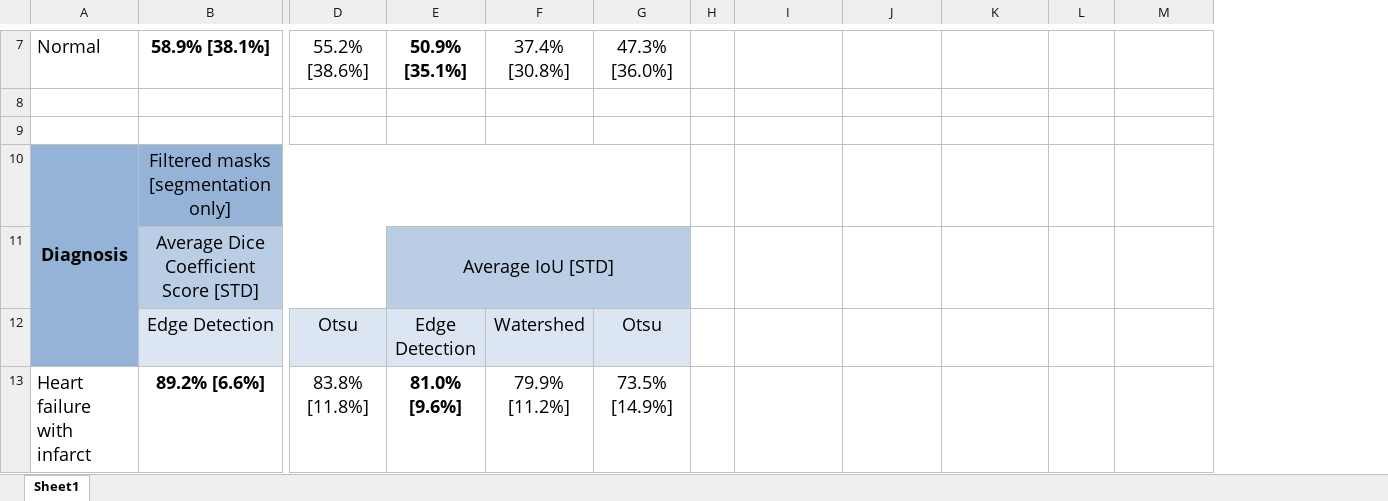
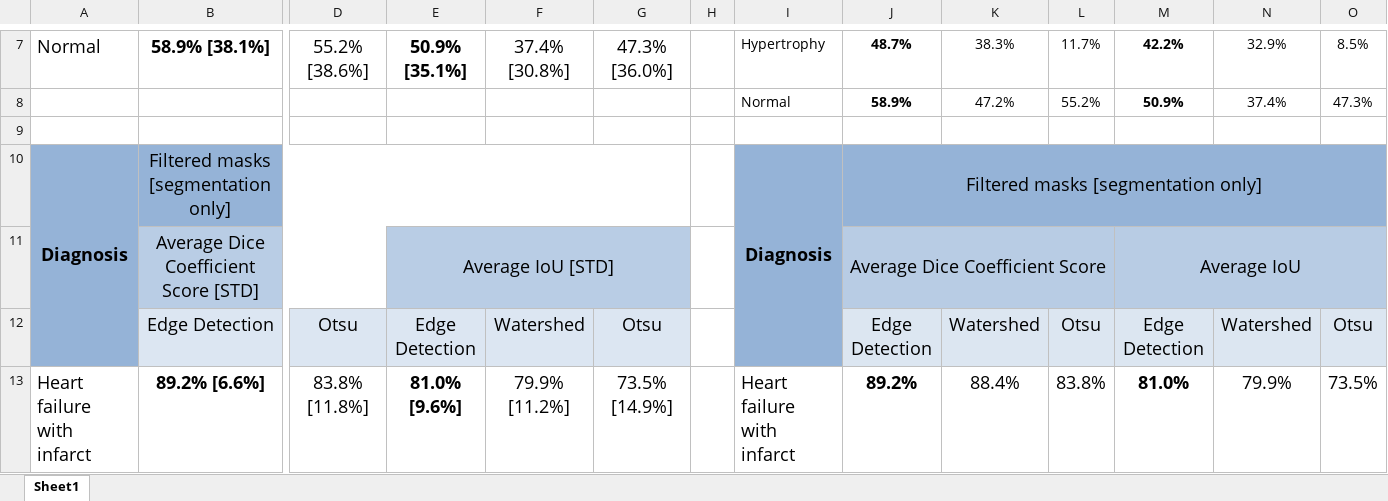
Before and after one commit to electronjia/heart_cardiac_mri_image_processing, an Excel workbook: results/report_segmentation_comparison_results.xlsx, sheet Sheet1, drawn as a sheet; only a part is shown, gaps mark what is left out; values as stored, in another font and other column widths than the file's, no borders; removed rows and columns are numbered as before the commit, all else as after; rows hold the shown columns only; the diff covers the shown part only; the diff names each change by its address in the sheet, - before the commit and + after, or states it on an @@ line.

```diff
--- a/results/report_segmentation_comparison_results.xlsx (sheet Sheet1)
+++ b/results/report_segmentation_comparison_results.xlsx (sheet Sheet1)
+column N, row 7: 32.9%; rows 12-13: Watershed | 79.9%
+column O, row 7: 8.5%; rows 12-13: Otsu | 73.5%
-I7: (empty)
+I7: Hypertrophy
-J7: (empty)
+J7: 48.7%
-K7: (empty)
+K7: 38.3%
-L7: (empty)
+L7: 11.7%
-M7: (empty)
+M7: 42.2%
+row 8:  |  |  |  |  |  |  | Normal | 58.9% | 47.2% | 55.2% | 50.9% | 37.4% | 47.3%
-row 9: (empty)
-I10: (empty)
+I10: Diagnosis
-I10:M10 fill: none
+I10:M10 fill: #95B3D7
+I10:I12 merged
-J10: (empty)
+J10: Filtered masks [segmentation only]
+J10:O10 merged
-I11:I12 fill: none
+I11:I12 fill: #95B3D7
-J11: (empty)
+J11: Average Dice Coefficient Score
-J11:M11 fill: none
+J11:M11 fill: #B8CCE4
+J11:L11 merged
-M11: (empty)
+M11: Average IoU
+M11:O11 merged
-J12: (empty)
+J12: Edge Detection
-J12:M12 fill: none
+J12:M12 fill: #DCE6F1
-K12: (empty)
+K12: Watershed
-L12: (empty)
+L12: Otsu
-M12: (empty)
+M12: Edge Detection
-I13: (empty)
+I13: Heart failure with infarct
-J13: (empty)
+J13: 89.2%
-K13: (empty)
+K13: 88.4%
-L13: (empty)
+L13: 83.8%
-M13: (empty)
+M13: 81.0%
```
Also changed, not shown: 33 edited cells, cell formats and merged cells elsewhere in this sheet, results/ejection_fraction_comparison_results.xlsx.
